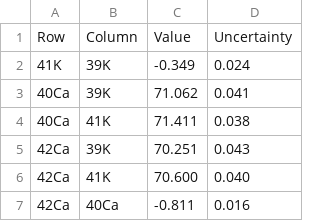
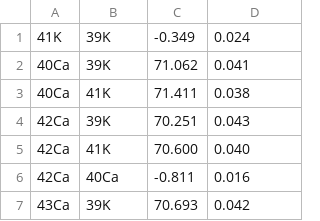
Before and after one commit to hstaige/radbase, a CSV file: radbase/compilation/wolfhahrt_nuclear_1981/energy_diffs.csv, drawn as a sheet; only a part is shown; the shorter side is filled out with more unchanged rows; the diff names each change by its address in the sheet, - before the commit and + after, or states it on an @@ line.

```diff
--- a/radbase/compilation/wolfhahrt_nuclear_1981/energy_diffs.csv
+++ b/radbase/compilation/wolfhahrt_nuclear_1981/energy_diffs.csv
-row 1: Row | Column | Value | Uncertainty
```
Also changed, not shown: 15 other files.
